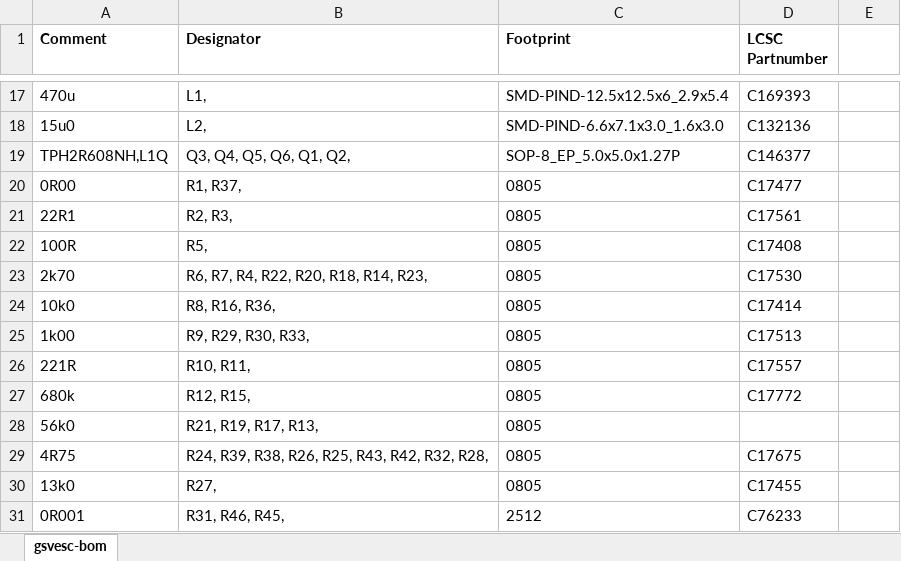
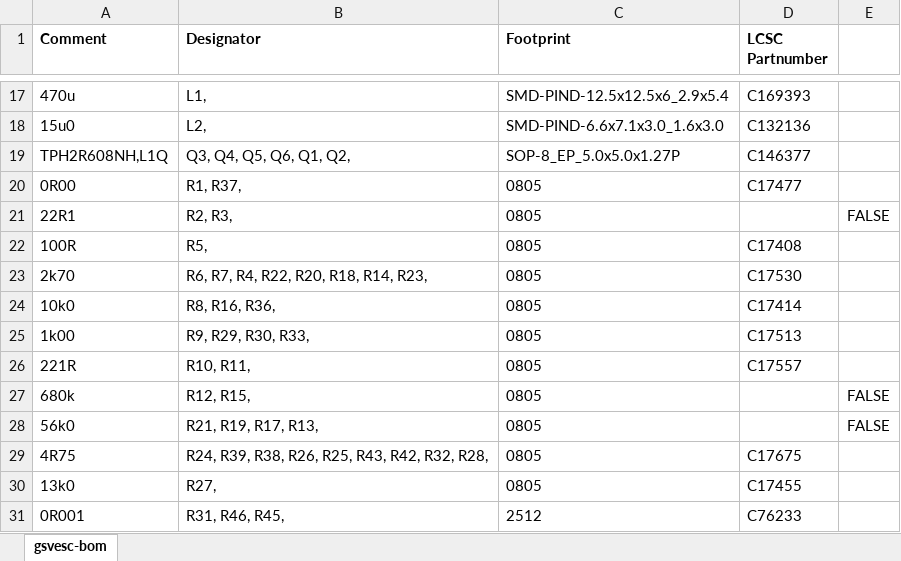
Before and after one commit to CTSchorsch/gesc, an Excel workbook: assembly/gsvesc_bom_jlc.xlsx, sheet gsvesc-bom, drawn as a sheet; only a part is shown, gaps mark what is left out; values as stored, in another font and other column widths than the file's, no borders; the diff names each change by its address in the sheet, - before the commit and + after, or states it on an @@ line.

```diff
--- a/assembly/gsvesc_bom_jlc.xlsx (sheet gsvesc-bom)
+++ b/assembly/gsvesc_bom_jlc.xlsx (sheet gsvesc-bom)
-D21 (LCSC Partnumber): C17561
+D21 (LCSC Partnumber): (empty)
-E21: (empty)
+E21: FALSE
-D27 (LCSC Partnumber): C17772
+D27 (LCSC Partnumber): (empty)
-E27:E28: (empty)
+E27:E28: FALSE
```
Also changed, not shown: 2 other files.
